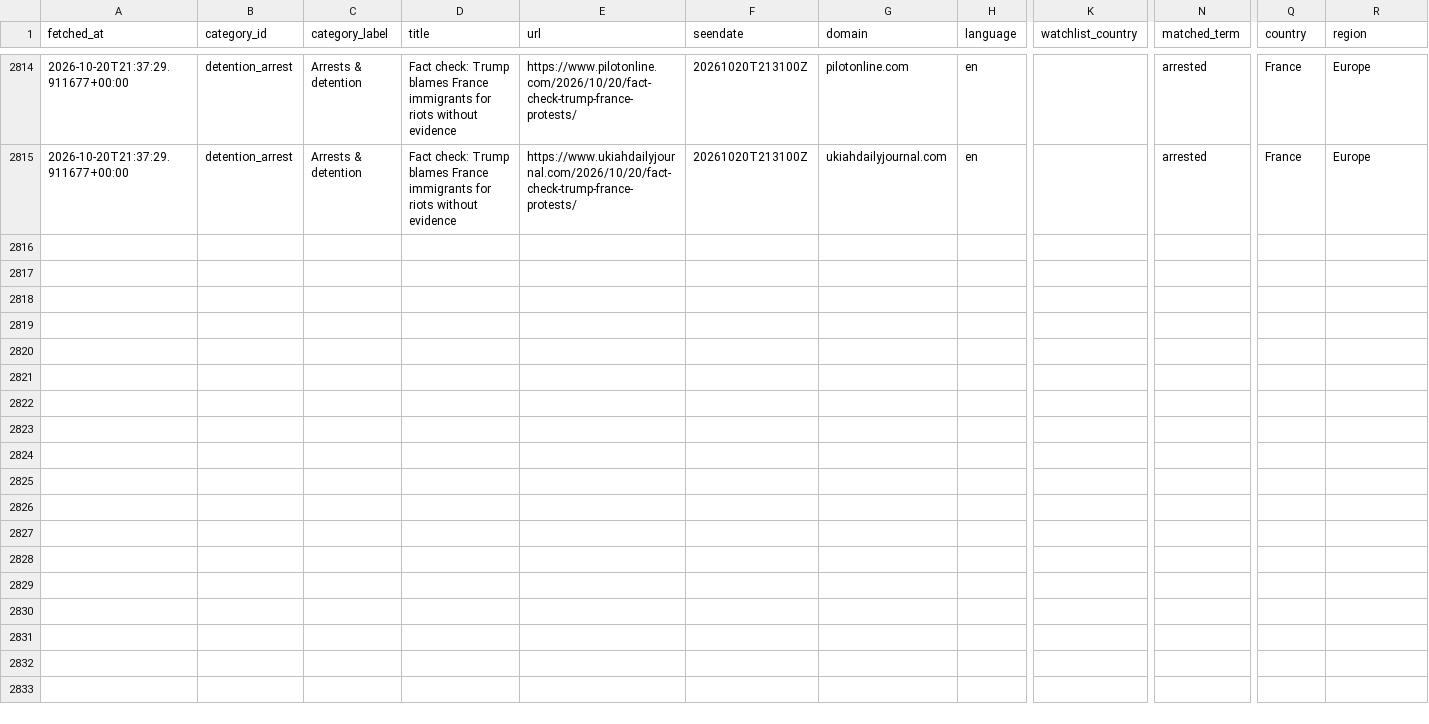
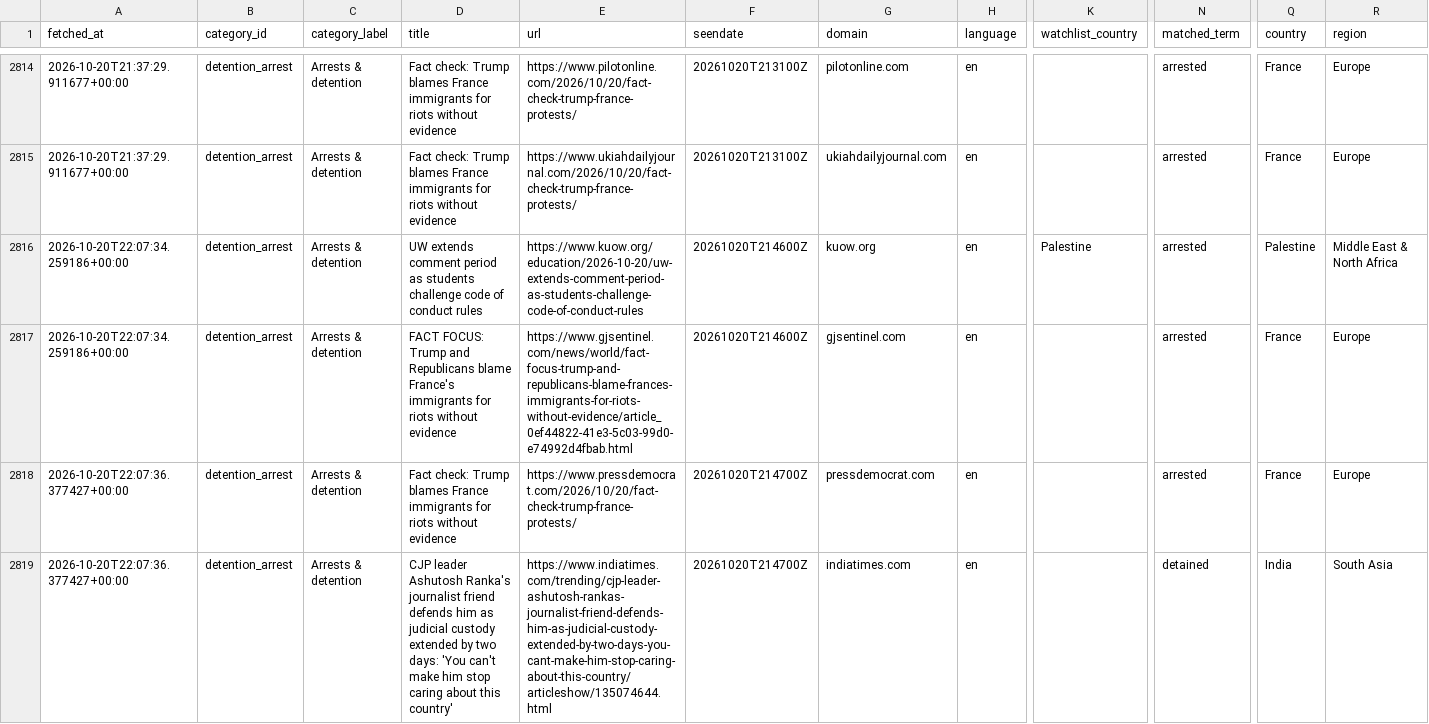
Before and after one commit to 9g98gyb746-gif/Student-Activism-Monitor, a CSV file: data/hits.csv, drawn as a sheet; only a part is shown, gaps mark what is left out; rows hold the shown columns only; the diff names each change by its address in the sheet, - before the commit and + after, or states it on an @@ line.

```diff
--- a/data/hits.csv
+++ b/data/hits.csv
+row 2816: 2026-10-20T22:07:34.259186+00:00 | detention_arrest | Arrests & detention | UW extends comment period as students challenge code of conduct rules | https://www.kuow.org/education/2026-10-20/uw-extends-comment-period-as-students-challenge-code-of-conduct-rules | 20261020T214600Z | kuow.org | en | Palestine | arrested | Palestine | Middle East & North Africa
+row 2817: 2026-10-20T22:07:34.259186+00:00 | detention_arrest | Arrests & detention | FACT FOCUS: Trump and Republicans blame France's immigrants for riots without evidence | https://www.gjsentinel.com/news/world/fact-focus-trump-and-republicans-blame-frances-immigrants-for-riots-without-evidence/article_0ef44822-41e3-5c03-99d0-e74992d4fbab.html | 20261020T214600Z | gjsentinel.com | en |  | arrested | France | Europe
+row 2818: 2026-10-20T22:07:36.377427+00:00 | detention_arrest | Arrests & detention | Fact check: Trump blames France immigrants for riots without evidence | https://www.pressdemocrat.com/2026/10/20/fact-check-trump-france-protests/ | 20261020T214700Z | pressdemocrat.com | en |  | arrested | France | Europe
+row 2819: 2026-10-20T22:07:36.377427+00:00 | detention_arrest | Arrests & detention | CJP leader Ashutosh Ranka's journalist friend defends him as judicial custody extended by two days: 'You can't make him stop caring about this country' | https://www.indiatimes.com/trending/cjp-leader-ashutosh-rankas-journalist-friend-defends-him-as-judicial-custody-extended-by-two-days-you-cant-make-him-stop-caring-about-this-country/articleshow/135074644.html | 20261020T214700Z | indiatimes.com | en |  | detained | India | South Asia
```
Also changed, not shown: 2 other files.
